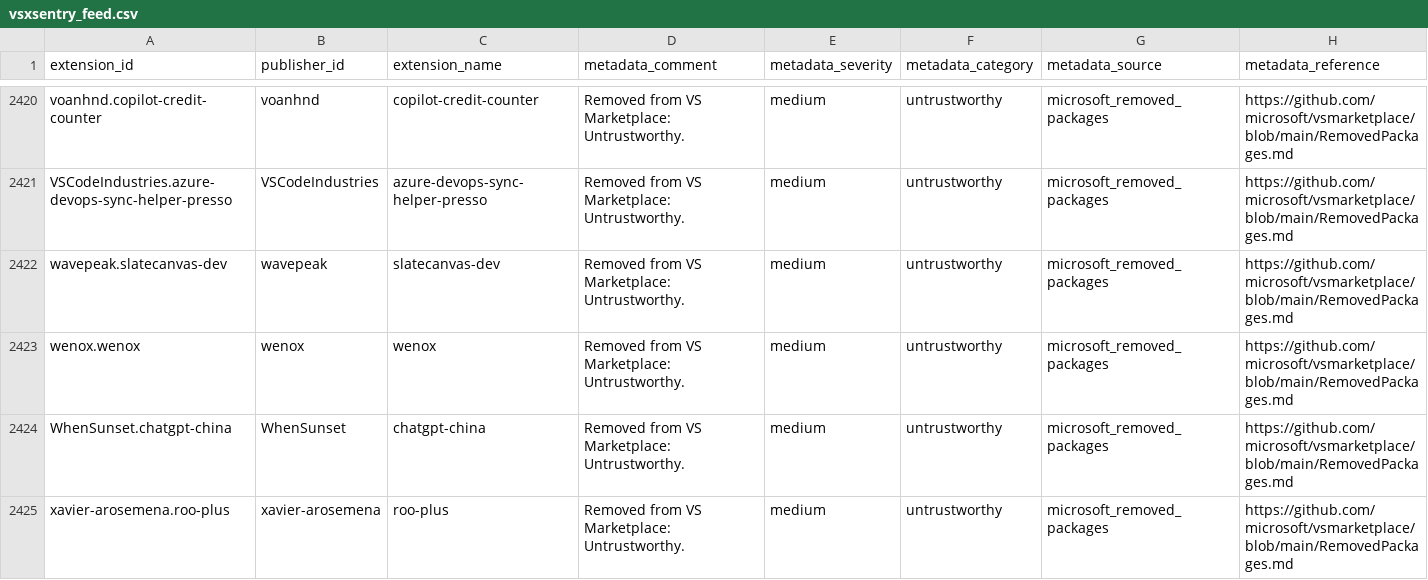
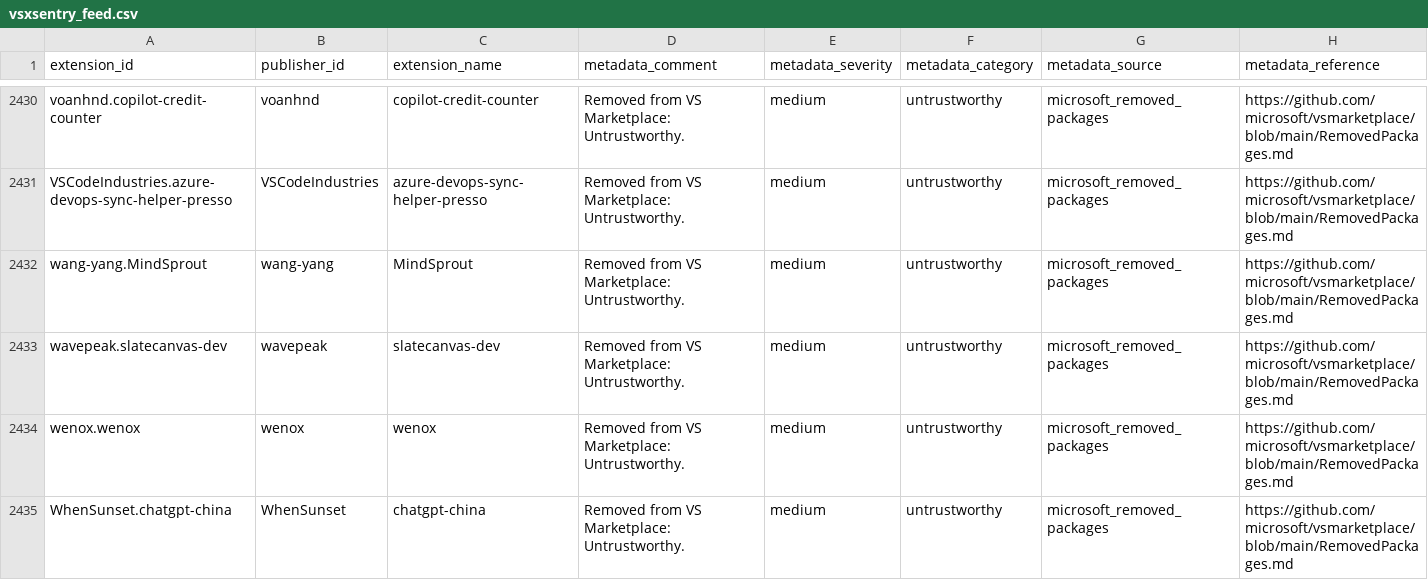
Before and after one commit to vsxsentry/vsxsentry.github.io, a CSV file: feeds/vsxsentry_feed.csv, drawn as a sheet; only a part is shown, gaps mark what is left out; the shorter side is filled out with more unchanged rows; rows hold the shown columns only; the diff covers the shown part only; the diff names each change by its address in the sheet, - before the commit and + after, or states it on an @@ line.

```diff
--- a/feeds/vsxsentry_feed.csv
+++ b/feeds/vsxsentry_feed.csv
+row 2432: wang-yang.MindSprout | wang-yang | MindSprout | Removed from VS Marketplace: Untrustworthy. | medium | untrustworthy | microsoft_removed_packages | https://github.com/microsoft/vsmarketplace/blob/main/RemovedPackages.md
```
Also changed, not shown: 12 added rows elsewhere in this file, feeds/vsxsentry_malicious_feed.csv, feeds/vsxsentry_opencti_import.csv, 13 other files.
